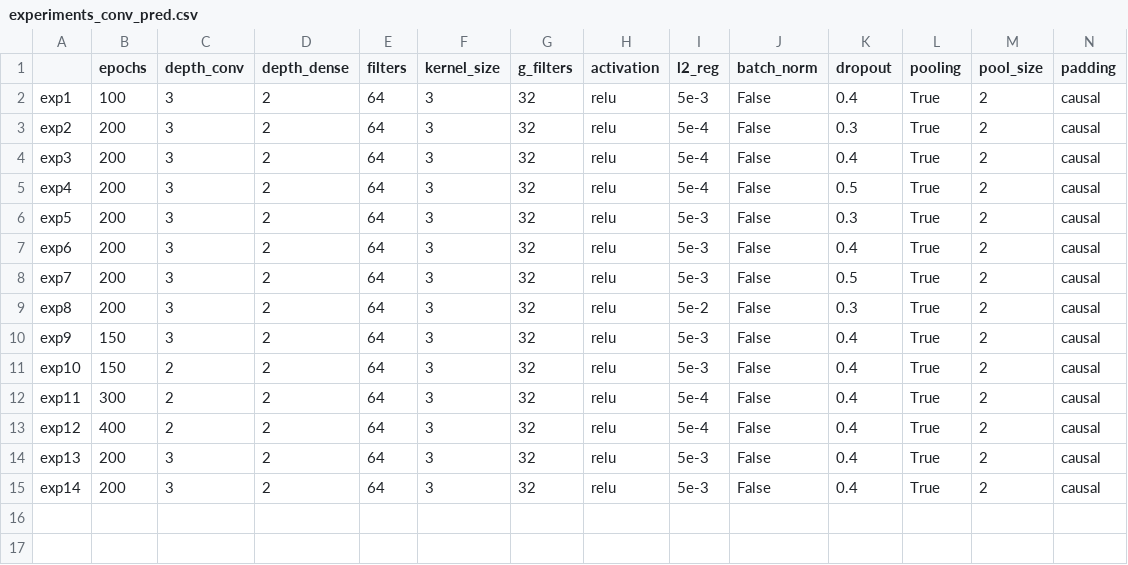
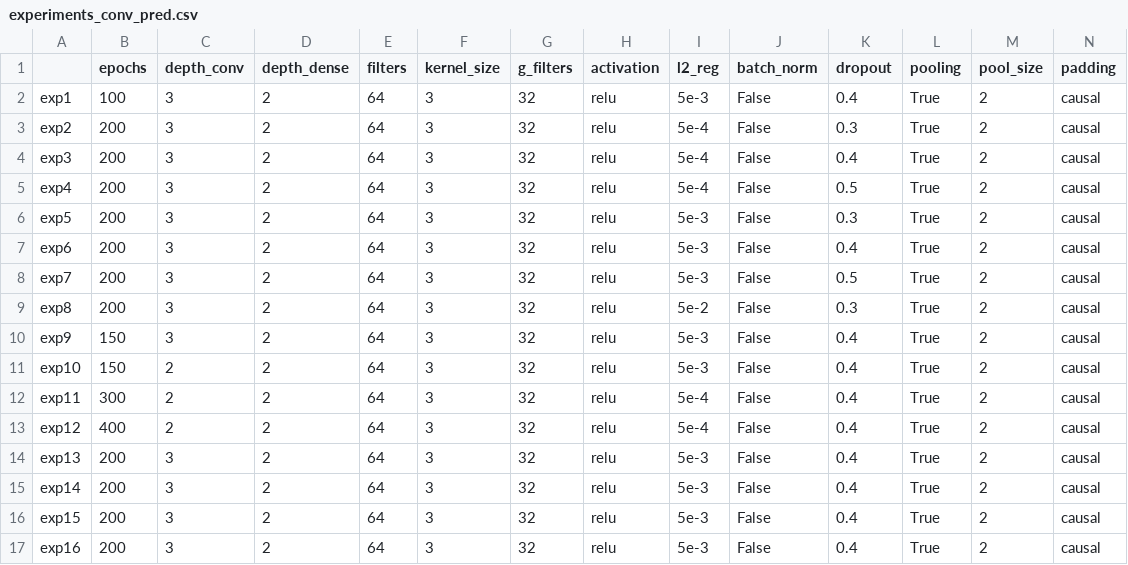
Before and after one commit to AlessiaRuggeri30/epileptic-seizure-prediction, a CSV file: graph-based_dl/convolutional/experiments_conv_pred.csv, drawn as a sheet; only a part is shown; rows hold the shown columns only; the diff names each change by its address in the sheet, - before the commit and + after, or states it on an @@ line.

Commit message:
Added conv results

```diff
--- a/graph-based_dl/convolutional/experiments_conv_pred.csv
+++ b/graph-based_dl/convolutional/experiments_conv_pred.csv
+row 16: exp15 | 200 | 3 | 2 | 64 | 3 | 32 | relu | 5e-3 | False | 0.4 | True | 2 | causal
+row 17: exp16 | 200 | 3 | 2 | 64 | 3 | 32 | relu | 5e-3 | False | 0.4 | True | 2 | causal
```
Also changed, not shown: 7 other files.
